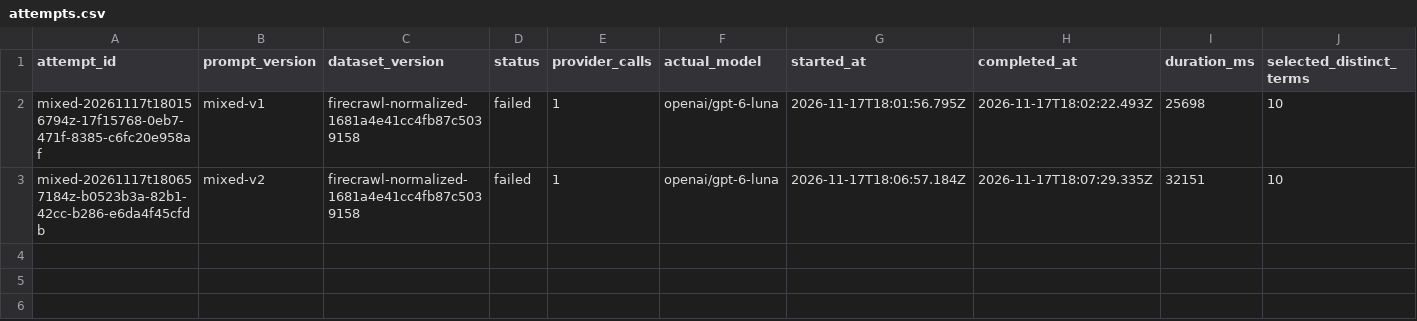
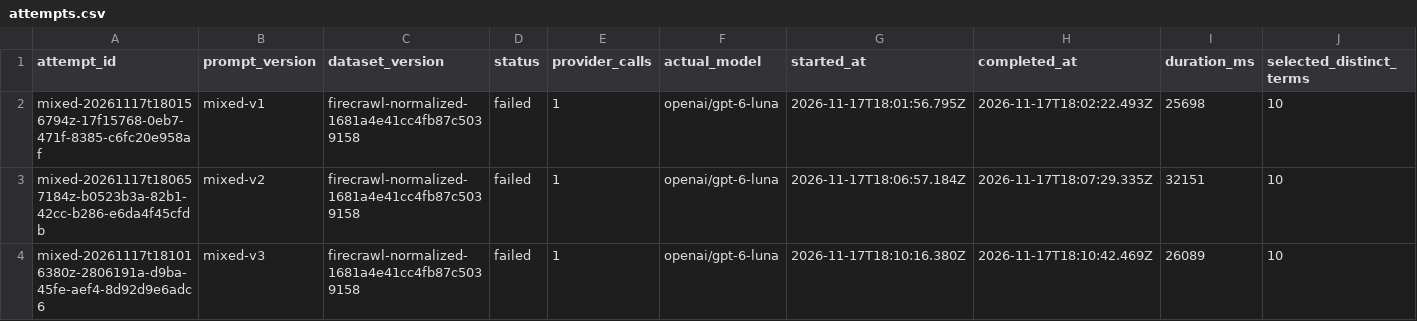
Before and after one commit to ferrysrt/Slangverse-Android, a CSV file: backend/experiments/attempts.csv, drawn as a sheet; only a part is shown; rows hold the shown columns only; the diff names each change by its address in the sheet, - before the commit and + after, or states it on an @@ line.

```diff
--- a/backend/experiments/attempts.csv
+++ b/backend/experiments/attempts.csv
+row 4: mixed-20261117t181016380z-2806191a-d9ba-45fe-aef4-8d92d9e6adc6 | mixed-v3 | firecrawl-normalized-1681a4e41cc4fb87c5039158 | failed | 1 | openai/gpt-6-luna | 2026-11-17T18:10:16.380Z | 2026-11-17T18:10:42.469Z | 26089 | 10
```
Also changed, not shown: 10 other files.
